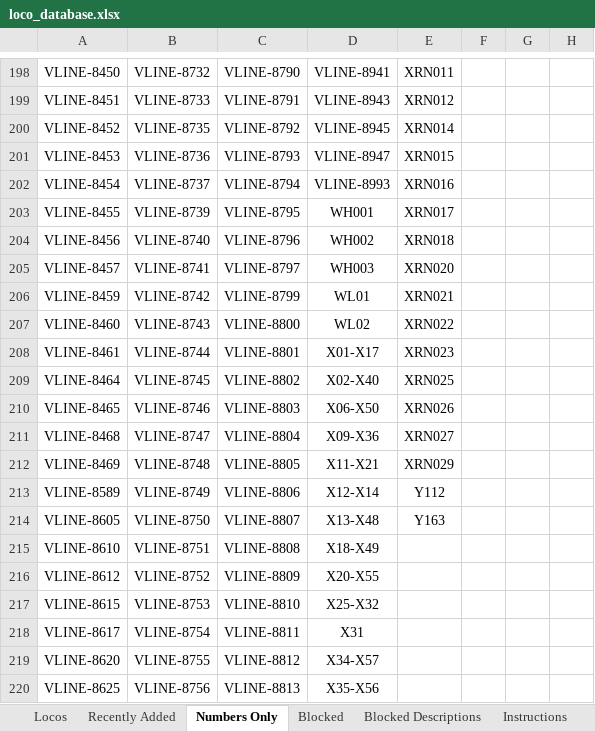
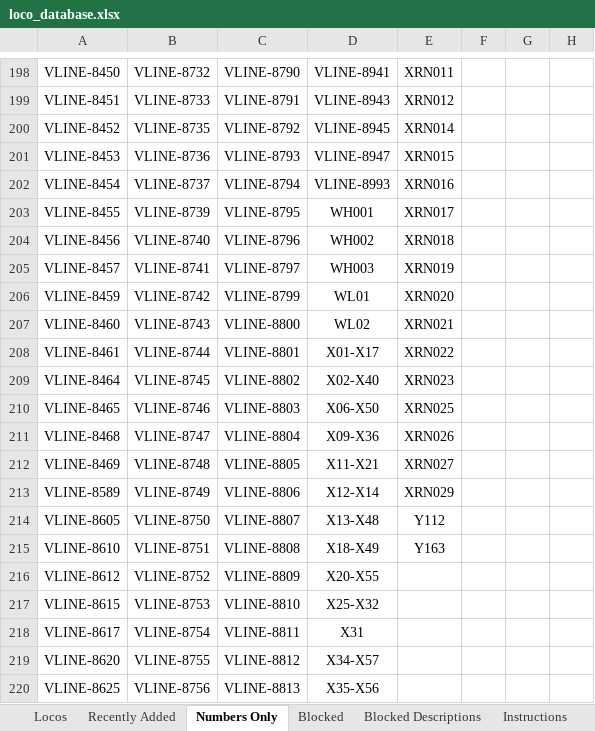
Before and after one commit to grahame21/railops-frontend, an Excel workbook: downloads/loco_database.xlsx, sheet Numbers Only, drawn as a sheet; only a part is shown, gaps mark what is left out; values as stored, in another font and other column widths than the file's, no borders; the diff names each change by its address in the sheet, - before the commit and + after, or states it on an @@ line.

```diff
--- a/downloads/loco_database.xlsx (sheet Numbers Only)
+++ b/downloads/loco_database.xlsx (sheet Numbers Only)
-E205: XRN020
+E205: XRN019
-E206: XRN021
+E206: XRN020
-E207: XRN022
+E207: XRN021
-E208: XRN023
+E208: XRN022
-E209: XRN025
+E209: XRN023
-E210: XRN026
+E210: XRN025
-E211: XRN027
+E211: XRN026
-E212: XRN029
+E212: XRN027
-E213: Y112
+E213: XRN029
-E214: Y163
+E214: Y112
-E215: (empty)
+E215: Y163
```
Also changed, not shown: sheet Locos, sheet Recently Added, downloads/loco_numbers_only.xlsx, 3 other files.
